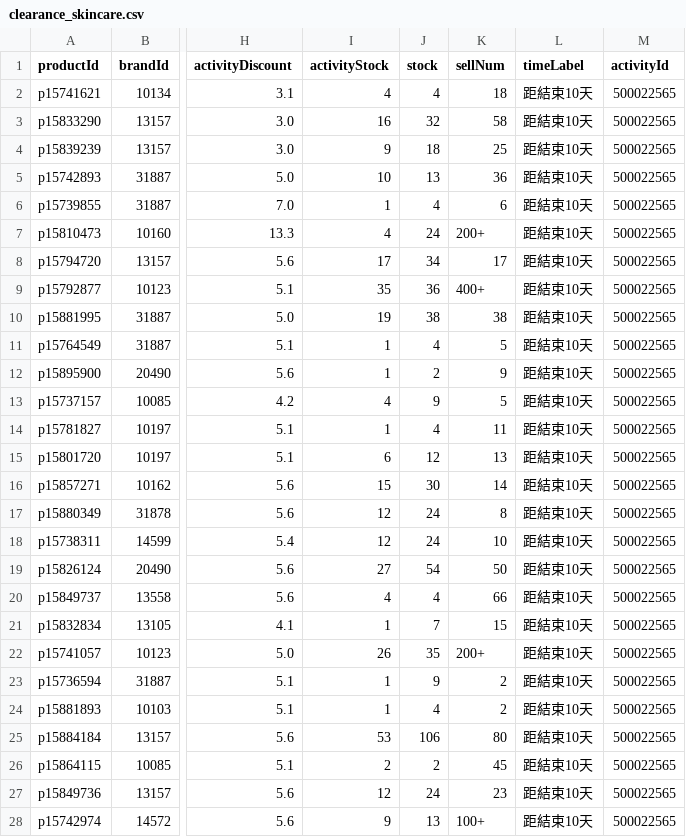
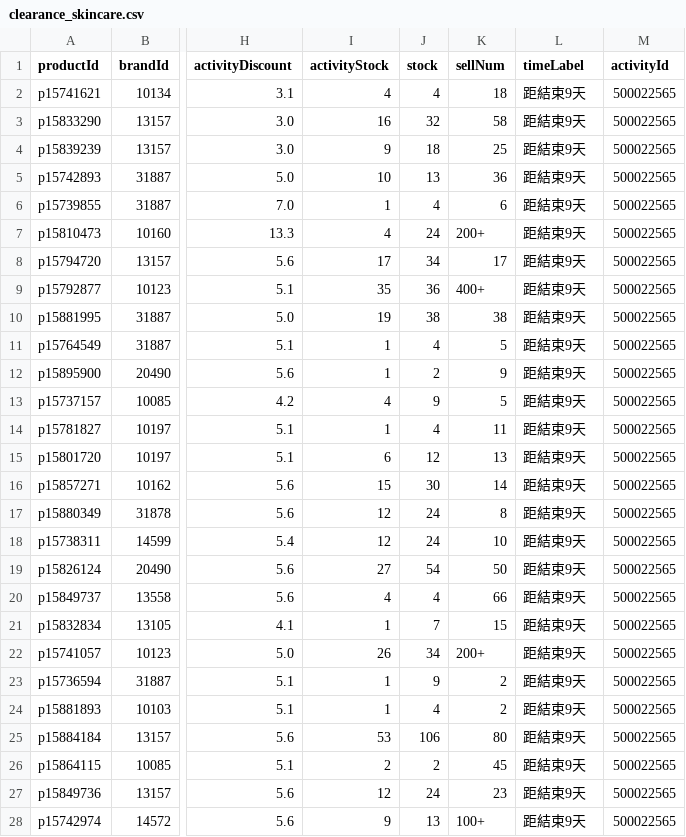
Before and after one commit to sophia-zhang-qwq/cdf-tracker, a CSV file: clearance/clearance_skincare.csv, drawn as a sheet; only a part is shown, gaps mark what is left out; the diff covers the shown part only; the diff names each change by its address in the sheet, - before the commit and + after, or states it on an @@ line.

```diff
--- a/clearance/clearance_skincare.csv
+++ b/clearance/clearance_skincare.csv
-L2:L28 (timeLabel): 距結束10天
+L2:L28 (timeLabel): 距結束9天
-J22 (stock): 35
+J22 (stock): 34
```
Also changed, not shown: 19 edited cells elsewhere in this file, clearance/today_skincare.csv, flash/today_flash.csv, 14 other files.
